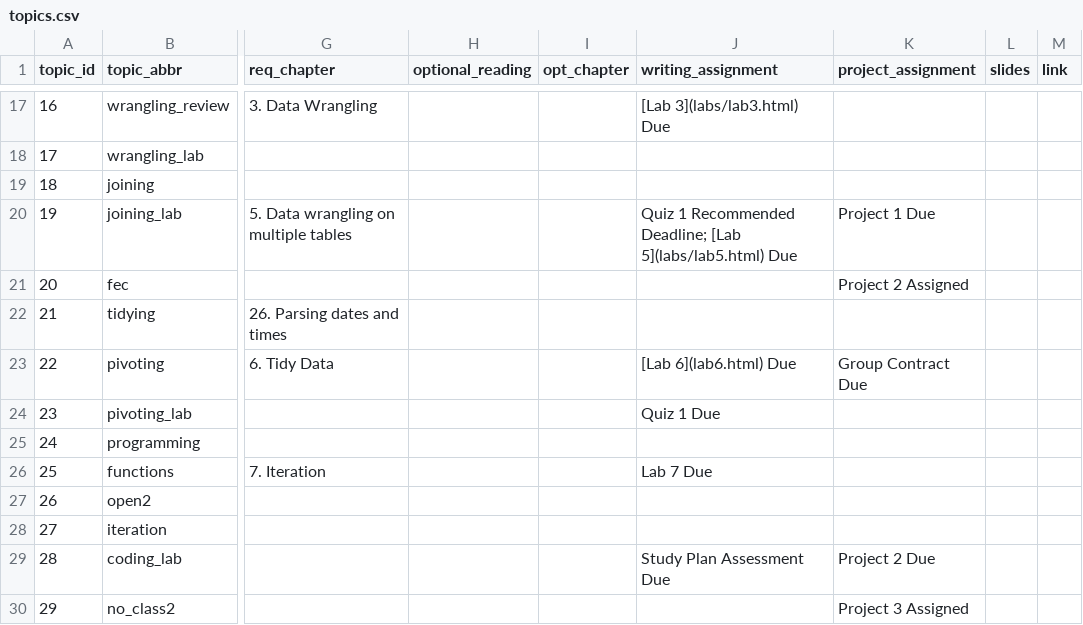
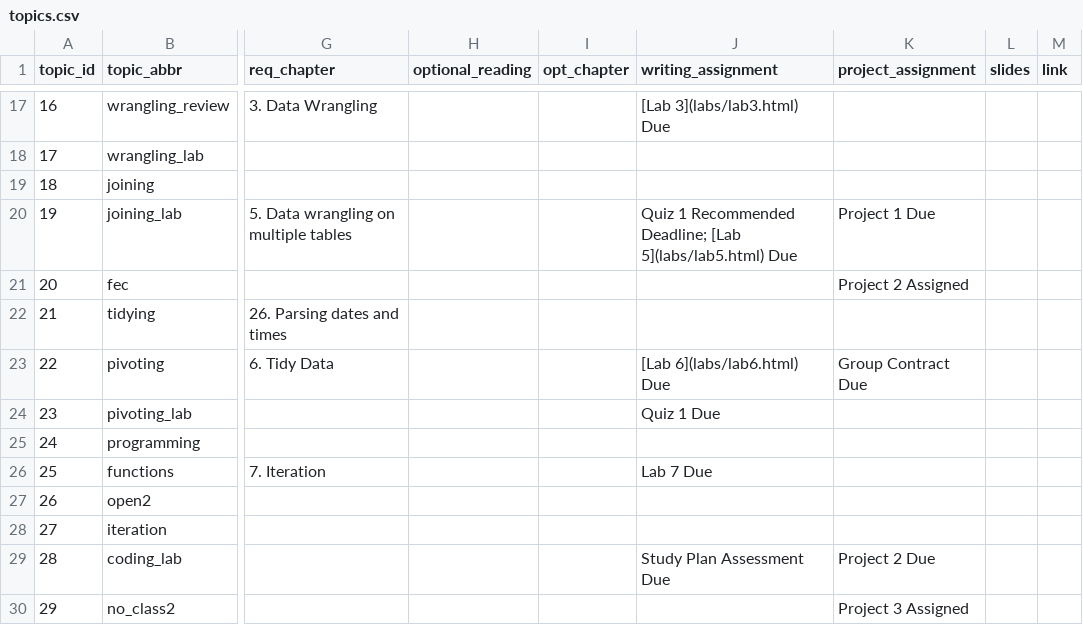
Before and after one commit to sds-192-intro-fall22/sds-192-public-website-quarto, a CSV file: website/data/topics.csv, drawn as a sheet; only a part is shown, gaps mark what is left out; the diff names each change by its address in the sheet, - before the commit and + after, or states it on an @@ line.

Commit message:
fixed link to lab 6

```diff
--- a/website/data/topics.csv
+++ b/website/data/topics.csv
-J23 (writing_assignment): [Lab 6](lab6.html) Due
+J23 (writing_assignment): [Lab 6](labs/lab6.html) Due
```
Also changed, not shown: 2 other files.
